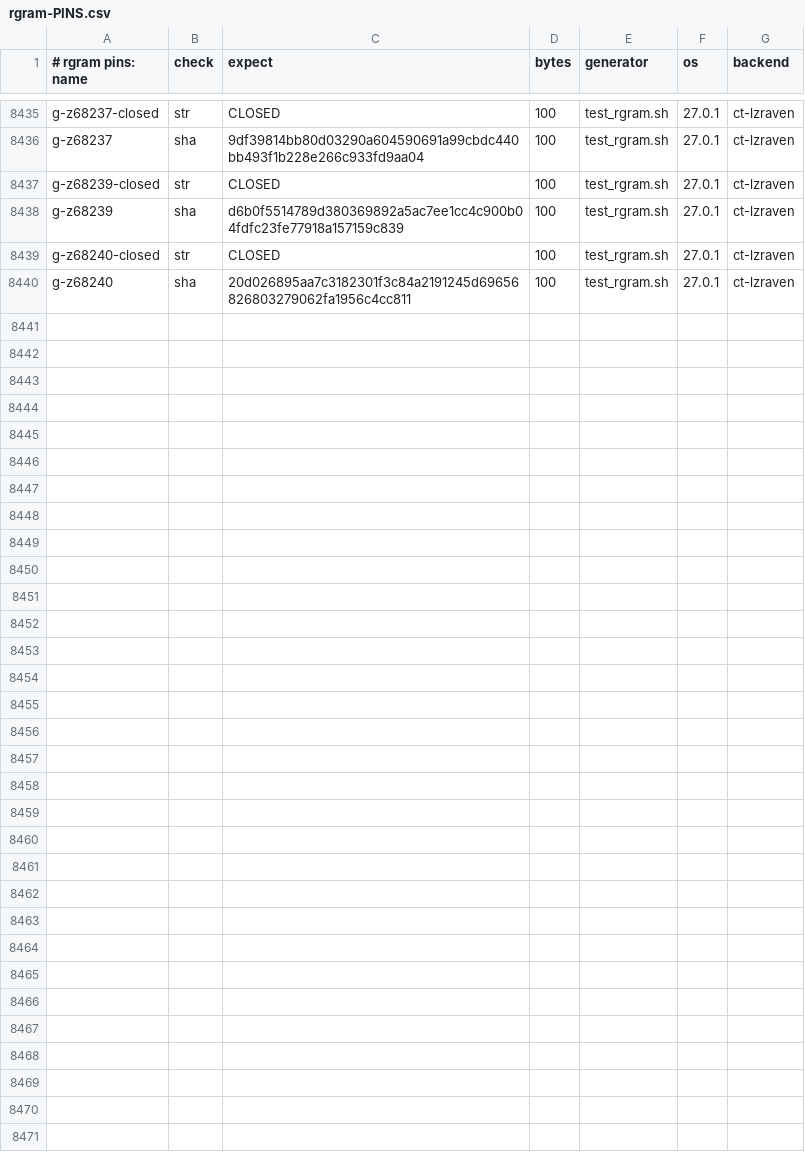
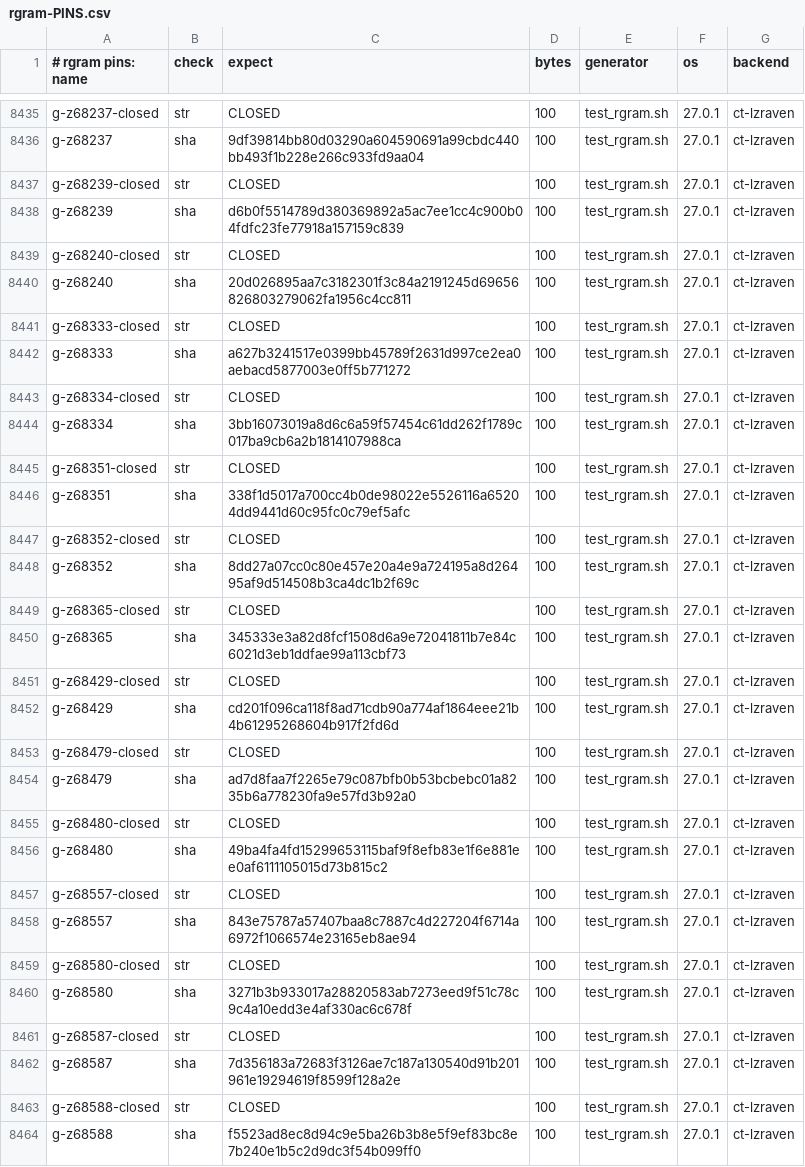
Before and after one commit to mrowlinson/applearchive-cleanroom, a CSV file: vectors/rgram-PINS.csv, drawn as a sheet; only a part is shown, gaps mark what is left out; the diff names each change by its address in the sheet, - before the commit and + after, or states it on an @@ line.

```diff
--- a/vectors/rgram-PINS.csv
+++ b/vectors/rgram-PINS.csv
+row 8441: g-z68333-closed | str | CLOSED | 100 | test_rgram.sh | 27.0.1 | ct-lzraven
+row 8442: g-z68333 | sha | a627b3241517e0399bb45789f2631d997ce2ea0aebacd5877003e0ff5b771272 | 100 | test_rgram.sh | 27.0.1 | ct-lzraven
+row 8443: g-z68334-closed | str | CLOSED | 100 | test_rgram.sh | 27.0.1 | ct-lzraven
+row 8444: g-z68334 | sha | 3bb16073019a8d6c6a59f57454c61dd262f1789c017ba9cb6a2b1814107988ca | 100 | test_rgram.sh | 27.0.1 | ct-lzraven
+row 8445: g-z68351-closed | str | CLOSED | 100 | test_rgram.sh | 27.0.1 | ct-lzraven
+row 8446: g-z68351 | sha | 338f1d5017a700cc4b0de98022e5526116a65204dd9441d60c95fc0c79ef5afc | 100 | test_rgram.sh | 27.0.1 | ct-lzraven
+row 8447: g-z68352-closed | str | CLOSED | 100 | test_rgram.sh | 27.0.1 | ct-lzraven
+row 8448: g-z68352 | sha | 8dd27a07cc0c80e457e20a4e9a724195a8d26495af9d514508b3ca4dc1b2f69c | 100 | test_rgram.sh | 27.0.1 | ct-lzraven
+row 8449: g-z68365-closed | str | CLOSED | 100 | test_rgram.sh | 27.0.1 | ct-lzraven
+row 8450: g-z68365 | sha | 345333e3a82d8fcf1508d6a9e72041811b7e84c6021d3eb1ddfae99a113cbf73 | 100 | test_rgram.sh | 27.0.1 | ct-lzraven
+row 8451: g-z68429-closed | str | CLOSED | 100 | test_rgram.sh | 27.0.1 | ct-lzraven
+row 8452: g-z68429 | sha | cd201f096ca118f8ad71cdb90a774af1864eee21b4b61295268604b917f2fd6d | 100 | test_rgram.sh | 27.0.1 | ct-lzraven
+row 8453: g-z68479-closed | str | CLOSED | 100 | test_rgram.sh | 27.0.1 | ct-lzraven
+row 8454: g-z68479 | sha | ad7d8faa7f2265e79c087bfb0b53bcbebc01a8235b6a778230fa9e57fd3b92a0 | 100 | test_rgram.sh | 27.0.1 | ct-lzraven
+row 8455: g-z68480-closed | str | CLOSED | 100 | test_rgram.sh | 27.0.1 | ct-lzraven
+row 8456: g-z68480 | sha | 49ba4fa4fd15299653115baf9f8efb83e1f6e881ee0af6111105015d73b815c2 | 100 | test_rgram.sh | 27.0.1 | ct-lzraven
+row 8457: g-z68557-closed | str | CLOSED | 100 | test_rgram.sh | 27.0.1 | ct-lzraven
+row 8458: g-z68557 | sha | 843e75787a57407baa8c7887c4d227204f6714a6972f1066574e23165eb8ae94 | 100 | test_rgram.sh | 27.0.1 | ct-lzraven
+row 8459: g-z68580-closed | str | CLOSED | 100 | test_rgram.sh | 27.0.1 | ct-lzraven
+row 8460: g-z68580 | sha | 3271b3b933017a28820583ab7273eed9f51c78c9c4a10edd3e4af330ac6c678f | 100 | test_rgram.sh | 27.0.1 | ct-lzraven
+row 8461: g-z68587-closed | str | CLOSED | 100 | test_rgram.sh | 27.0.1 | ct-lzraven
+row 8462: g-z68587 | sha | 7d356183a72683f3126ae7c187a130540d91b201961e19294619f8599f128a2e | 100 | test_rgram.sh | 27.0.1 | ct-lzraven
+row 8463: g-z68588-closed | str | CLOSED | 100 | test_rgram.sh | 27.0.1 | ct-lzraven
+row 8464: g-z68588 | sha | f5523ad8ec8d94c9e5ba26b3b8e5f9ef83bc8e7b240e1b5c2d9dc3f54b099ff0 | 100 | test_rgram.sh | 27.0.1 | ct-lzraven
```
Also changed, not shown: 2 other files.
